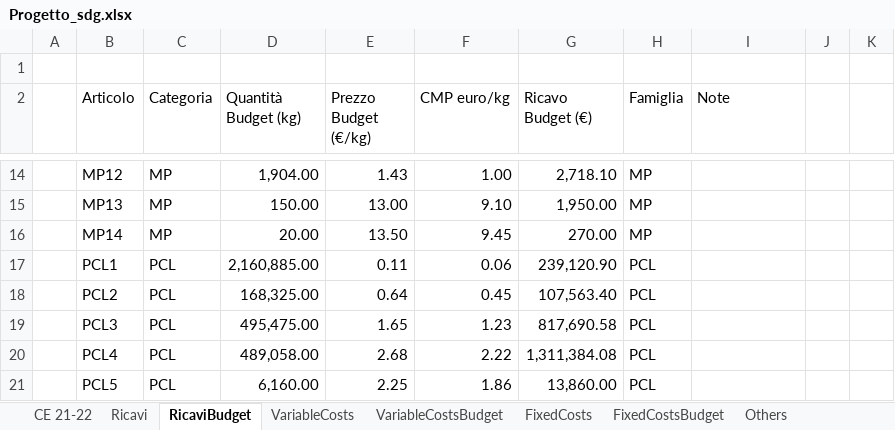
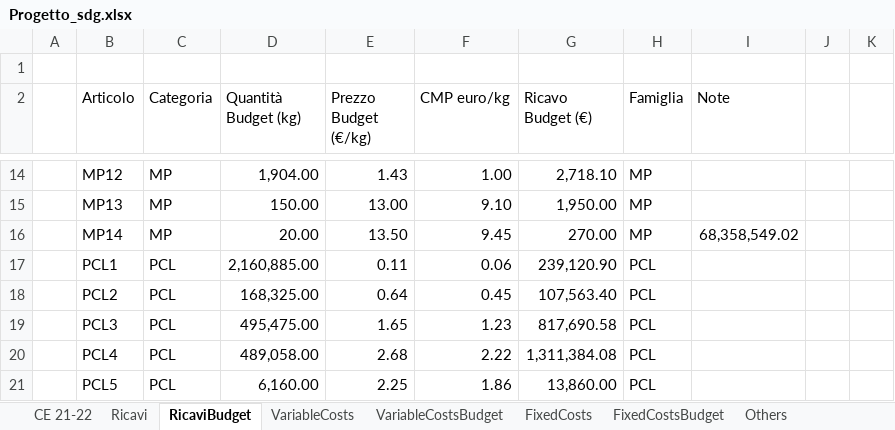
Before and after one commit to Algeri4/script-analisi-scostamenti, an Excel workbook: Progetto_sdg.xlsx, sheet RicaviBudget, drawn as a sheet; only a part is shown, gaps mark what is left out; values as stored, in another font and other column widths than the file's, no borders; the diff names each change by its address in the sheet, - before the commit and + after, or states it on an @@ line.

```diff
--- a/Progetto_sdg.xlsx (sheet RicaviBudget)
+++ b/Progetto_sdg.xlsx (sheet RicaviBudget)
-I16 (Note): (empty)
+I16 (Note): 68,358,549.02
```
Also changed, not shown: other sheet tabs.
